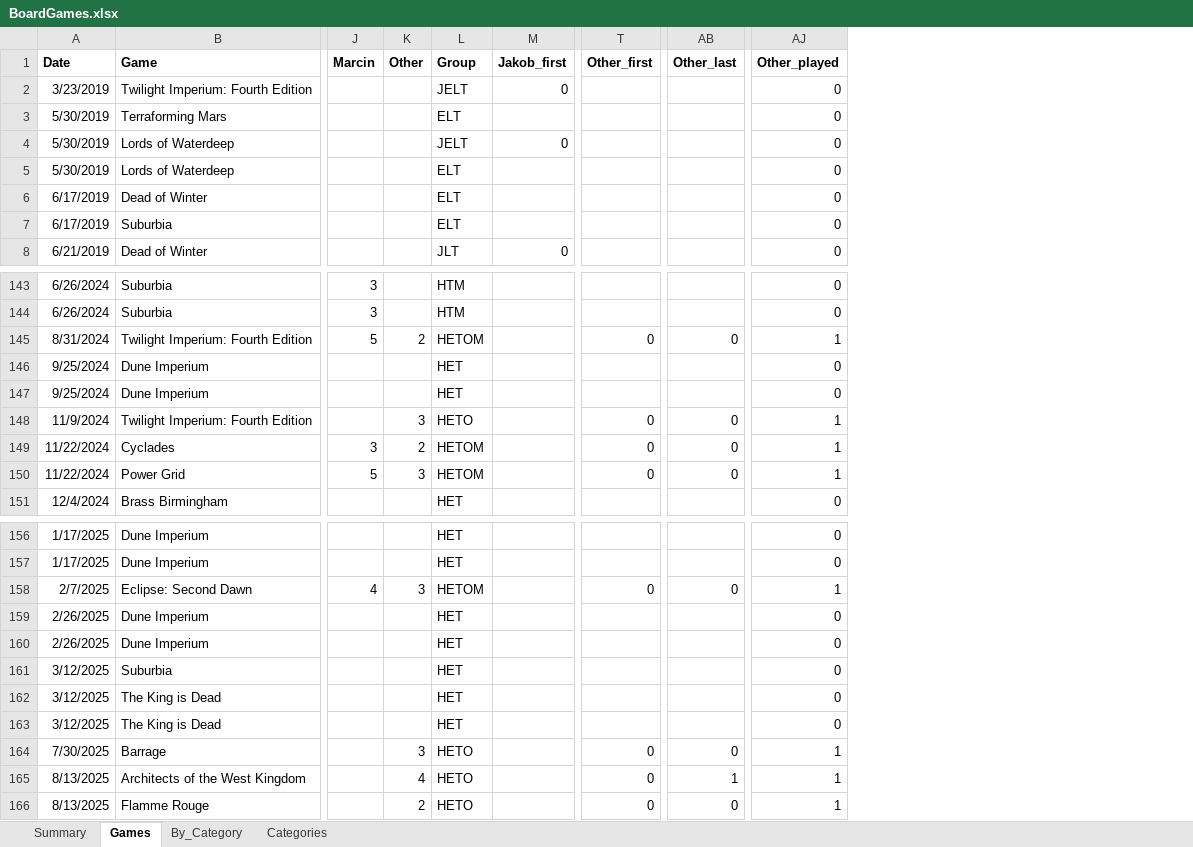
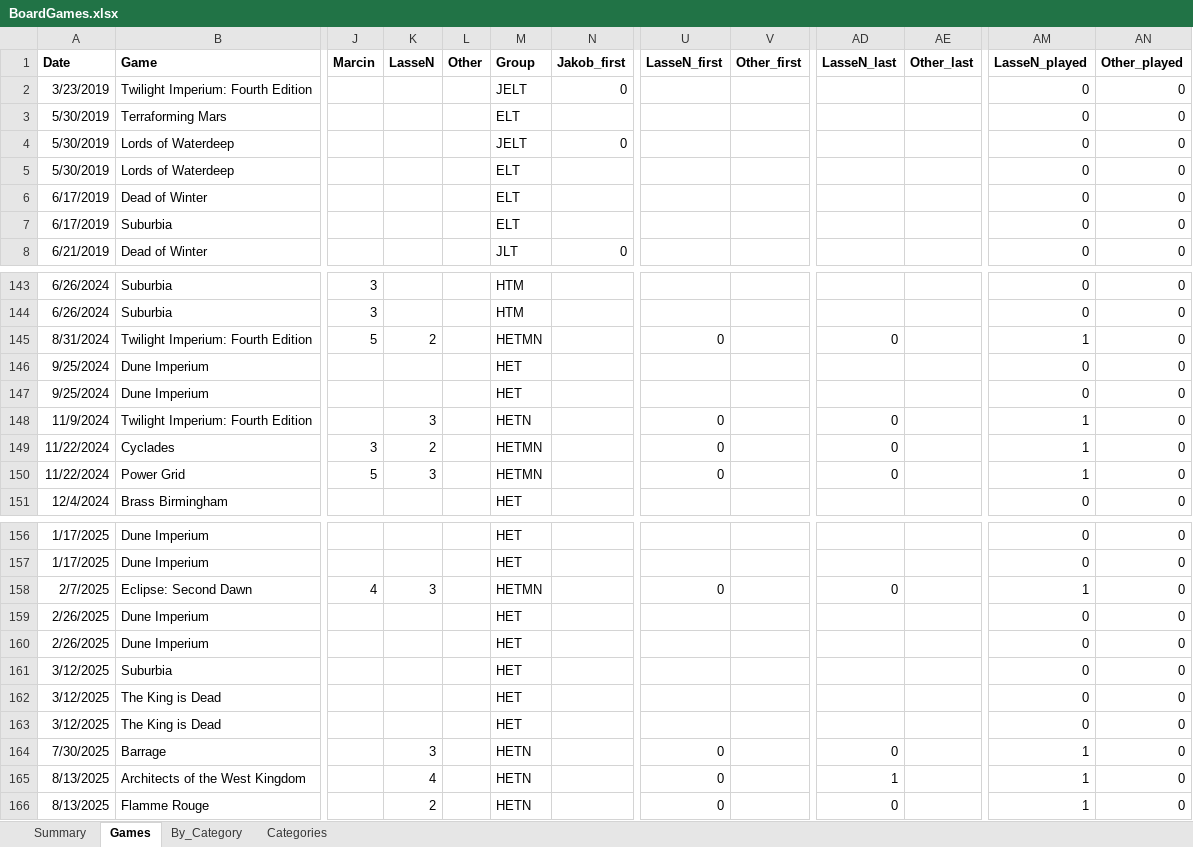
Before and after one commit to afelka/board_games_with_friends, an Excel workbook: BoardGames.xlsx, sheet Games, drawn as a sheet; only a part is shown, gaps mark what is left out; values as stored, in another font and other column widths than the file's, no borders; addresses are those after the commit; the diff names each change by its address in the sheet, - before the commit and + after, or states it on an @@ line.

```diff
--- a/BoardGames.xlsx (sheet Games)
+++ b/BoardGames.xlsx (sheet Games)
+column K (LasseN), rows 145-150: 2 |  |  | 3 | 2 | 3; rows 158-166: 3 |  |  |  |  |  | 3 | 4 | 2
+column U (LasseN_first), rows 145-150: 0 |  |  | 0 | 0 | 0; rows 158-166: 0 |  |  |  |  |  | 0 | 0 | 0
+column AD (LasseN_last), rows 145-150: 0 |  |  | 0 | 0 | 0; rows 158-166: 0 |  |  |  |  |  | 0 | 1 | 0
+column AM (LasseN_played), rows 2-8: all 0; rows 143-151: 0 | 0 | 1 | 0 | 0 | 1 | 1 | 1 | 0; rows 156-166: 0 | 0 | 1 | 0 | 0 | 0 | 0 | 0 | 1 | 1 | 1
-L145 (Other): 2
+L145 (Other): (empty)
-M145 (Group): HETOM
+M145 (Group): HETMN
-V145 (Other_first): 0
+V145 (Other_first): (empty)
-AE145 (Other_last): 0
+AE145 (Other_last): (empty)
-AN145 (Other_played): 1
+AN145 (Other_played): 0
-L148 (Other): 3
+L148 (Other): (empty)
-M148 (Group): HETO
+M148 (Group): HETN
-V148:V150 (Other_first): 0
+V148:V150 (Other_first): (empty)
-AE148:AE150 (Other_last): 0
+AE148:AE150 (Other_last): (empty)
-AN148:AN150 (Other_played): 1
+AN148:AN150 (Other_played): 0
-L149 (Other): 2
+L149 (Other): (empty)
-M149:M150 (Group): HETOM
+M149:M150 (Group): HETMN
-L150 (Other): 3
+L150 (Other): (empty)
-L158 (Other): 3
+L158 (Other): (empty)
-M158 (Group): HETOM
+M158 (Group): HETMN
-V158 (Other_first): 0
+V158 (Other_first): (empty)
-AE158 (Other_last): 0
+AE158 (Other_last): (empty)
-AN158 (Other_played): 1
+AN158 (Other_played): 0
-L164 (Other): 3
+L164 (Other): (empty)
-M164:M166 (Group): HETO
+M164:M166 (Group): HETN
-V164:V166 (Other_first): 0
+V164:V166 (Other_first): (empty)
-AE164 (Other_last): 0
+AE164 (Other_last): (empty)
-AN164:AN166 (Other_played): 1
+AN164:AN166 (Other_played): 0
-L165 (Other): 4
+L165 (Other): (empty)
-AE165 (Other_last): 1
+AE165 (Other_last): (empty)
-L166 (Other): 2
+L166 (Other): (empty)
-AE166 (Other_last): 0
+AE166 (Other_last): (empty)
```
Also changed, not shown: sheet Summary, formulas that keep their value, 1 other file.
